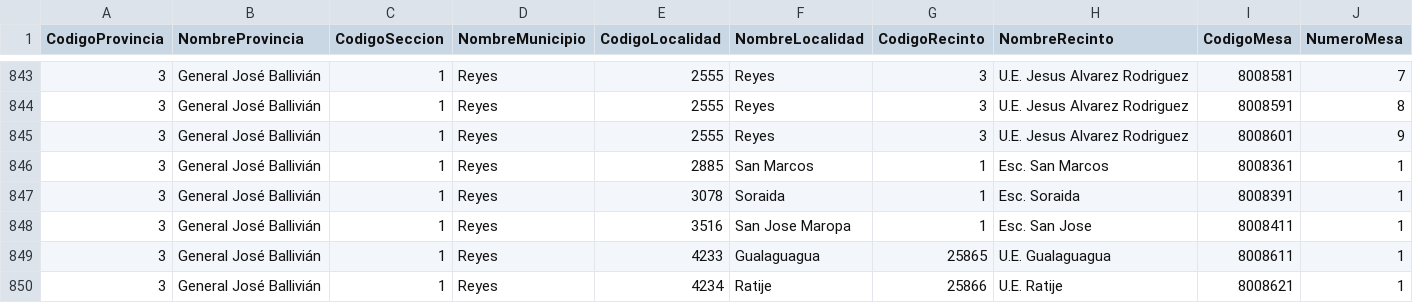
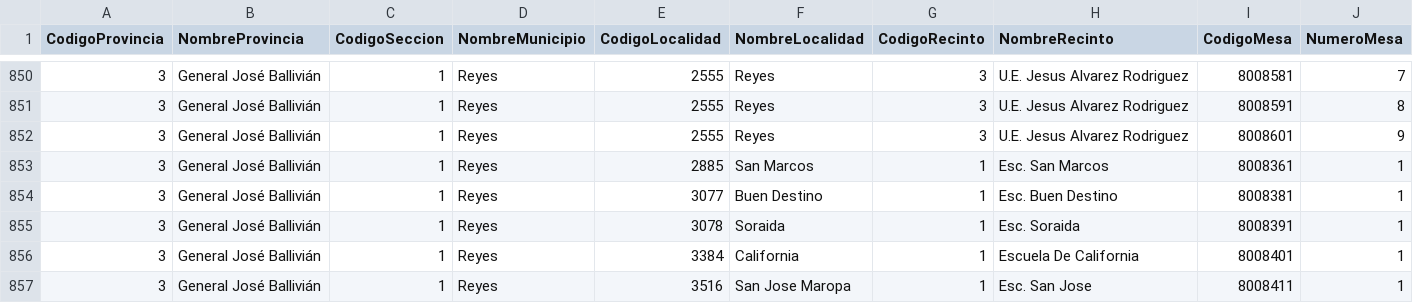
Before and after one commit to mauforonda/subnacionales2026, a CSV file: resultados/segunda_vuelta/beni/gobernador-a/participacion.csv, drawn as a sheet; only a part is shown, gaps mark what is left out; the shorter side is filled out with more unchanged rows; rows hold the shown columns only; the diff covers the shown part only; the diff names each change by its address in the sheet, - before the commit and + after, or states it on an @@ line.

Commit message:
Update data

```diff
--- a/resultados/segunda_vuelta/beni/gobernador-a/participacion.csv
+++ b/resultados/segunda_vuelta/beni/gobernador-a/participacion.csv
+row 854: 3 | General José Ballivián | 1 | Reyes | 3077 | Buen Destino | 1 | Esc. Buen Destino | 8008381 | 1
+row 856: 3 | General José Ballivián | 1 | Reyes | 3384 | California | 1 | Escuela De California | 8008401 | 1
```
Also changed, not shown: 9 added rows elsewhere in this file, resultados/segunda_vuelta/beni/gobernador-a/validos.csv, 9 other files.
